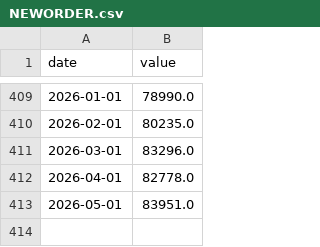
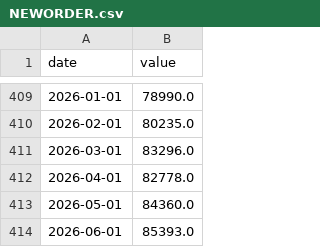
Before and after one commit to cindy19920216/APP, a CSV file: index-data/NEWORDER.csv, drawn as a sheet; only a part is shown, gaps mark what is left out.

```diff
--- a/index-data/NEWORDER.csv
+++ b/index-data/NEWORDER.csv
@@ -412,2 +412,3 @@ date,value
 2026-04-01,82778.0
-2026-05-01,83951.0
+2026-05-01,84360.0
+2026-06-01,85393.0
```
Also changed, not shown: index-data/M2SL.csv, index-data/T10Y2Y.csv, 5 other files.
